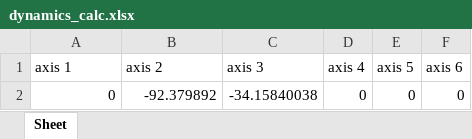
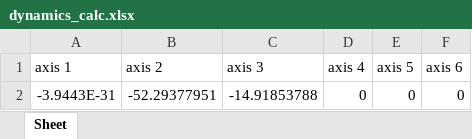
Before and after one commit to SamKaiYang/Optimization-of-robotic-arm-design, an Excel workbook: dynamics/src/dynamics/xlsx/dynamics_calc.xlsx, sheet Sheet, drawn as a sheet; values as stored, in another font and other column widths than the file's, no borders; the diff names each change by its address in the sheet, - before the commit and + after, or states it on an @@ line.

```diff
--- a/dynamics/src/dynamics/xlsx/dynamics_calc.xlsx (sheet Sheet)
+++ b/dynamics/src/dynamics/xlsx/dynamics_calc.xlsx (sheet Sheet)
-A2 (axis 1): 0
+A2 (axis 1): -3.9443E-31
-B2 (axis 2): -92.379892
+B2 (axis 2): -52.29377951
-C2 (axis 3): -34.15840038
+C2 (axis 3): -14.91853788
```
Also changed, not shown: dynamics/src/dynamics/xlsx/CJM_select.xlsx, 12 other files.
